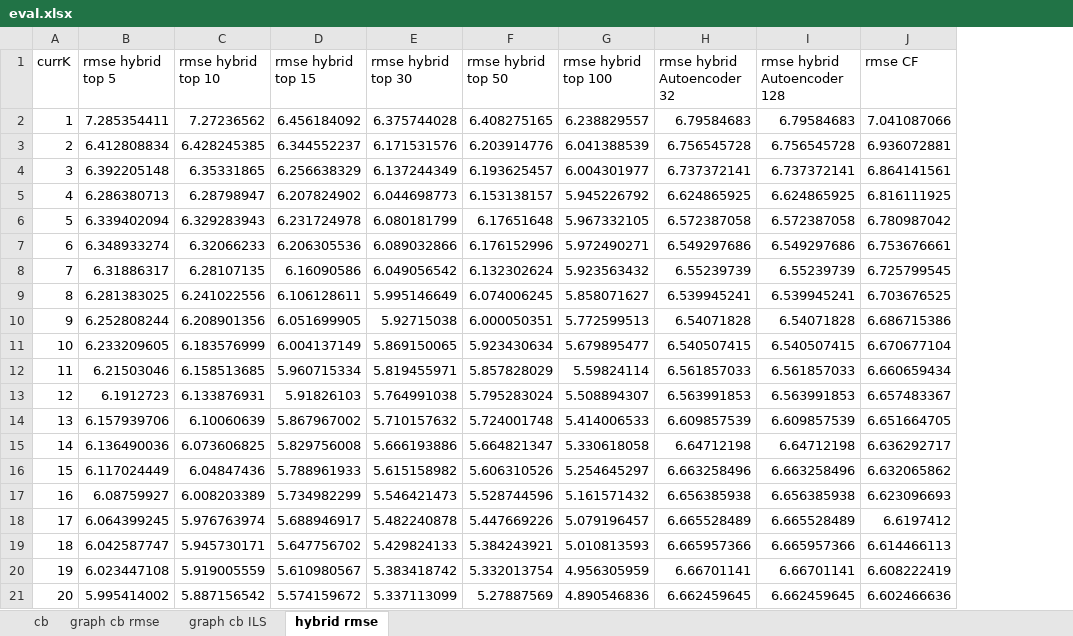
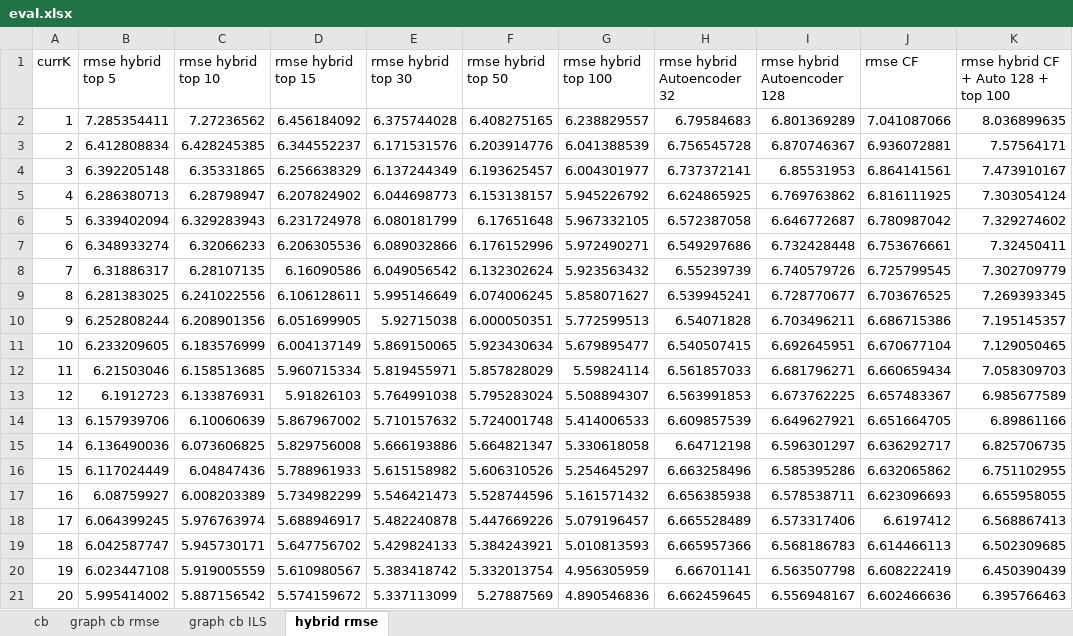
Before and after one commit to mattwchun/cse547-final-project, an Excel workbook: eval/eval.xlsx, sheet hybrid rmse, drawn as a sheet; values as stored, in another font and other column widths than the file's, no borders; charts and pictures not drawn; the diff names each change by its address in the sheet, - before the commit and + after, or states it on an @@ line.

```diff
--- a/eval/eval.xlsx (sheet hybrid rmse)
+++ b/eval/eval.xlsx (sheet hybrid rmse)
+column K, rows 1-21: rmse hybrid CF + Auto 128 + top 100 | 8.036899635 | 7.57564171 | 7.473910167 | 7.303054124 | 7.329274602 | 7.32450411 | 7.302709779 | 7.269393345 | 7.195145357 | 7.129050465 | 7.058309703 | 6.985677589 | 6.89861166 | 6.825706735 | 6.751102955 | 6.655958055 | 6.568867413 | 6.502309685 | 6.450390439 | 6.395766463
-I2 (rmse hybrid Autoencoder 128): 6.79584683
+I2 (rmse hybrid Autoencoder 128): 6.801369289
-I3 (rmse hybrid Autoencoder 128): 6.756545728
+I3 (rmse hybrid Autoencoder 128): 6.870746367
-I4 (rmse hybrid Autoencoder 128): 6.737372141
+I4 (rmse hybrid Autoencoder 128): 6.85531953
-I5 (rmse hybrid Autoencoder 128): 6.624865925
+I5 (rmse hybrid Autoencoder 128): 6.769763862
-I6 (rmse hybrid Autoencoder 128): 6.572387058
+I6 (rmse hybrid Autoencoder 128): 6.646772687
-I7 (rmse hybrid Autoencoder 128): 6.549297686
+I7 (rmse hybrid Autoencoder 128): 6.732428448
-I8 (rmse hybrid Autoencoder 128): 6.55239739
+I8 (rmse hybrid Autoencoder 128): 6.740579726
-I9 (rmse hybrid Autoencoder 128): 6.539945241
+I9 (rmse hybrid Autoencoder 128): 6.728770677
-I10 (rmse hybrid Autoencoder 128): 6.54071828
+I10 (rmse hybrid Autoencoder 128): 6.703496211
-I11 (rmse hybrid Autoencoder 128): 6.540507415
+I11 (rmse hybrid Autoencoder 128): 6.692645951
-I12 (rmse hybrid Autoencoder 128): 6.561857033
+I12 (rmse hybrid Autoencoder 128): 6.681796271
-I13 (rmse hybrid Autoencoder 128): 6.563991853
+I13 (rmse hybrid Autoencoder 128): 6.673762225
-I14 (rmse hybrid Autoencoder 128): 6.609857539
+I14 (rmse hybrid Autoencoder 128): 6.649627921
-I15 (rmse hybrid Autoencoder 128): 6.64712198
+I15 (rmse hybrid Autoencoder 128): 6.596301297
-I16 (rmse hybrid Autoencoder 128): 6.663258496
+I16 (rmse hybrid Autoencoder 128): 6.585395286
-I17 (rmse hybrid Autoencoder 128): 6.656385938
+I17 (rmse hybrid Autoencoder 128): 6.578538711
-I18 (rmse hybrid Autoencoder 128): 6.665528489
+I18 (rmse hybrid Autoencoder 128): 6.573317406
-I19 (rmse hybrid Autoencoder 128): 6.665957366
+I19 (rmse hybrid Autoencoder 128): 6.568186783
-I20 (rmse hybrid Autoencoder 128): 6.66701141
+I20 (rmse hybrid Autoencoder 128): 6.563507798
-I21 (rmse hybrid Autoencoder 128): 6.662459645
+I21 (rmse hybrid Autoencoder 128): 6.556948167
```
Also changed, not shown: sheet graph cb ILS, sheet graph cb rmse, charts or pictures, 1 other file.
